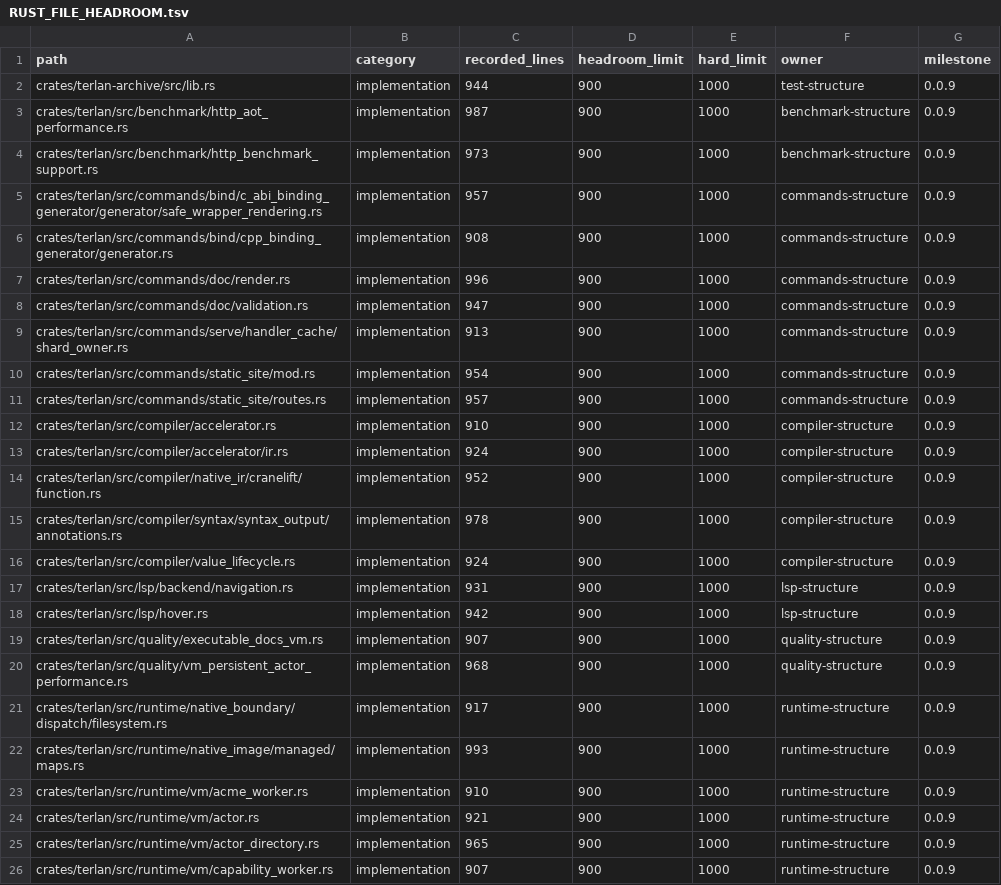
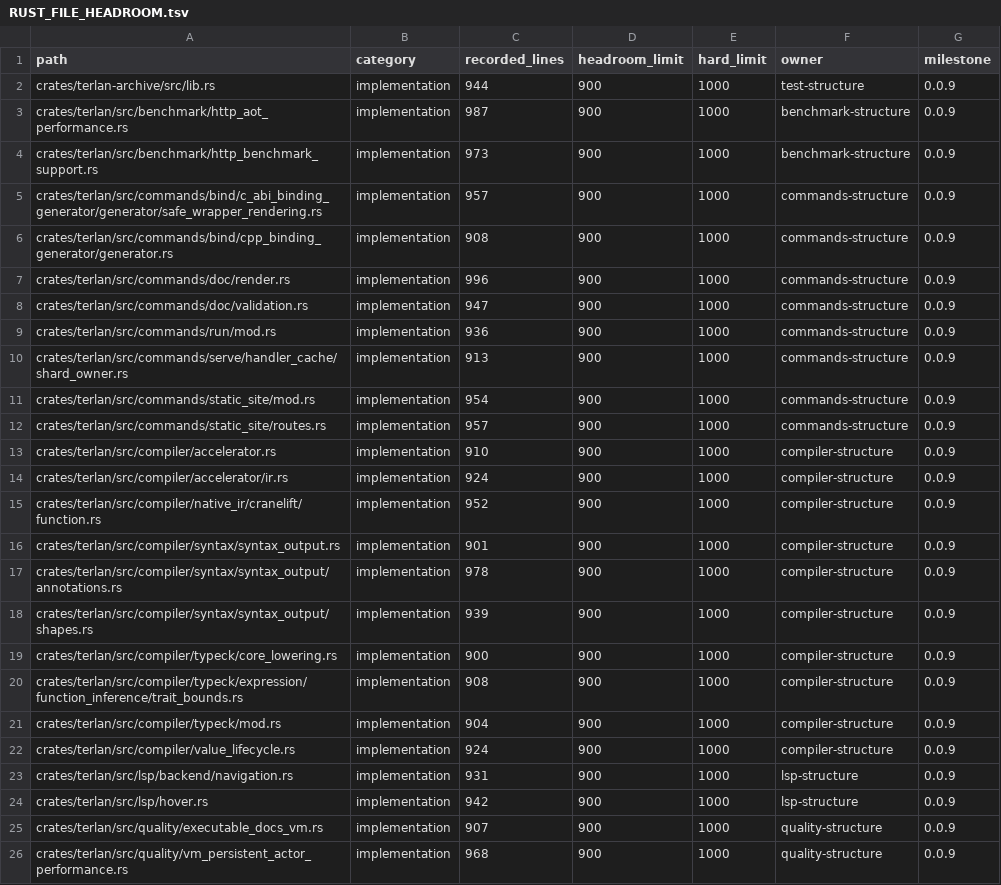
Before and after one commit to terlan-lang/terlan, a TSV file: docs/quality/RUST_FILE_HEADROOM.tsv, drawn as a sheet; only a part is shown; the shorter side is filled out with more unchanged rows; the diff names each change by its address in the sheet, - before the commit and + after, or states it on an @@ line.

```diff
--- a/docs/quality/RUST_FILE_HEADROOM.tsv
+++ b/docs/quality/RUST_FILE_HEADROOM.tsv
+row 9: crates/terlan/src/commands/run/mod.rs | implementation | 936 | 900 | 1000 | commands-structure | 0.0.9
+row 16: crates/terlan/src/compiler/syntax/syntax_output.rs | implementation | 901 | 900 | 1000 | compiler-structure | 0.0.9
+row 18: crates/terlan/src/compiler/syntax/syntax_output/shapes.rs | implementation | 939 | 900 | 1000 | compiler-structure | 0.0.9
+row 19: crates/terlan/src/compiler/typeck/core_lowering.rs | implementation | 900 | 900 | 1000 | compiler-structure | 0.0.9
+row 20: crates/terlan/src/compiler/typeck/expression/function_inference/trait_bounds.rs | implementation | 908 | 900 | 1000 | compiler-structure | 0.0.9
+row 21: crates/terlan/src/compiler/typeck/mod.rs | implementation | 904 | 900 | 1000 | compiler-structure | 0.0.9
```
Also changed, not shown: docs/quality/RUST_CANONICAL_TYPE_CLASSIFICATIONS.tsv, docs/quality/RUST_STRING_ERROR_INVENTORY.tsv, 39 other files.
